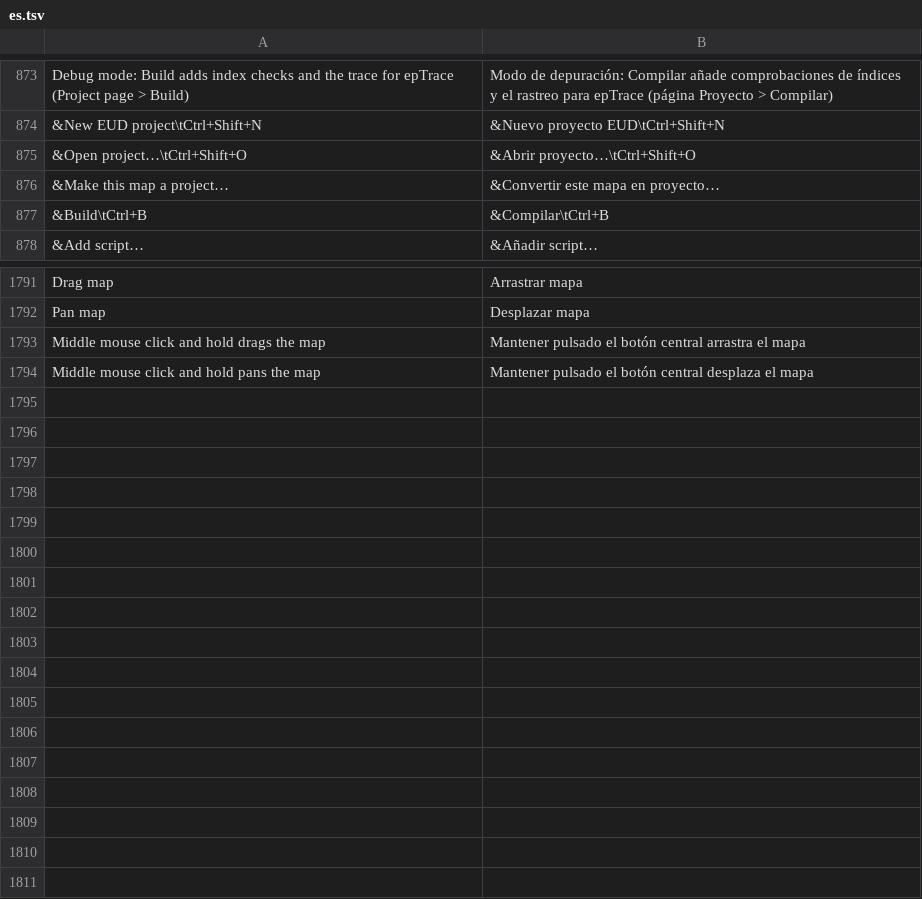
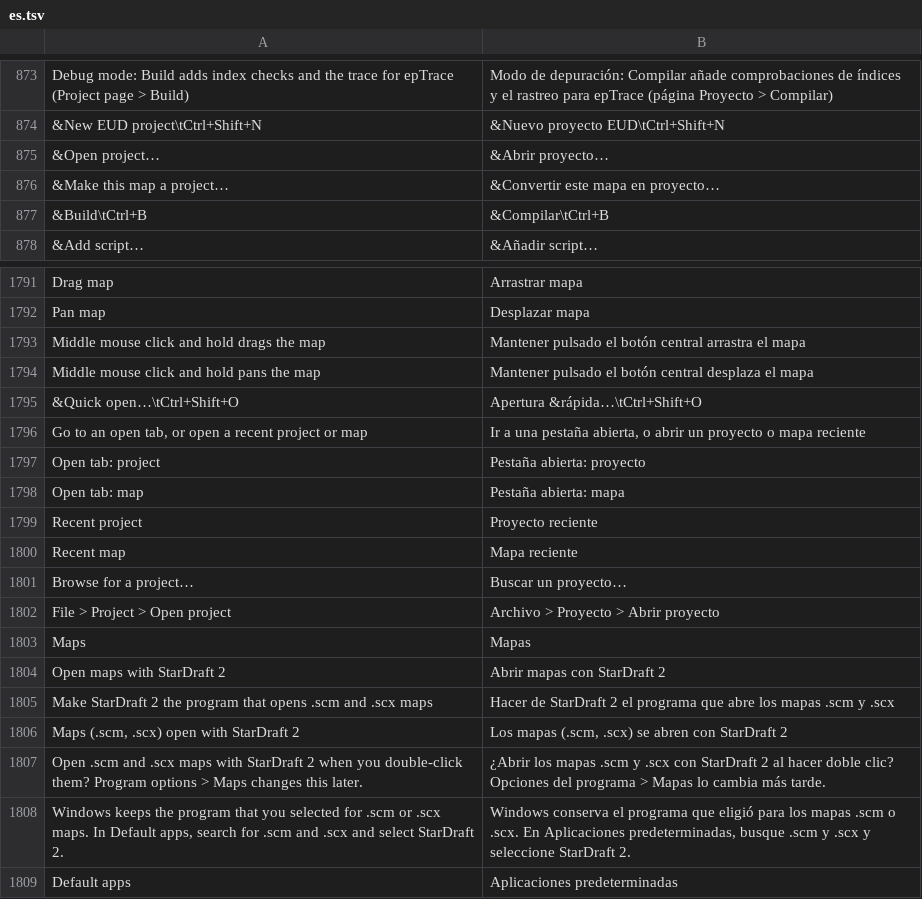
Before and after one commit to stardraft-editor/stardraft, a TSV file: apps/editor/res/lang/es.tsv, drawn as a sheet; only a part is shown, gaps mark what is left out.

```diff
--- a/apps/editor/res/lang/es.tsv
+++ b/apps/editor/res/lang/es.tsv
@@ -874,3 +874,3 @@ Debug mode: Build adds index checks and the trace for epTrace (Project page > Bu
 &New EUD project\tCtrl+Shift+N	&Nuevo proyecto EUD\tCtrl+Shift+N
-&Open project…\tCtrl+Shift+O	&Abrir proyecto…\tCtrl+Shift+O
+&Open project…	&Abrir proyecto…
 &Make this map a project…	&Convertir este mapa en proyecto…
@@ -1794 +1794,16 @@ Middle mouse click and hold drags the map	Mantener pulsado el botón central arr
 Middle mouse click and hold pans the map	Mantener pulsado el botón central desplaza el mapa
+&Quick open…\tCtrl+Shift+O	Apertura &rápida…\tCtrl+Shift+O
+Go to an open tab, or open a recent project or map	Ir a una pestaña abierta, o abrir un proyecto o mapa reciente
+Open tab: project	Pestaña abierta: proyecto
+Open tab: map	Pestaña abierta: mapa
+Recent project	Proyecto reciente
+Recent map	Mapa reciente
+Browse for a project…	Buscar un proyecto…
+File > Project > Open project	Archivo > Proyecto > Abrir proyecto
+Maps	Mapas
+Open maps with StarDraft 2	Abrir mapas con StarDraft 2
+Make StarDraft 2 the program that opens .scm and .scx maps	Hacer de StarDraft 2 el programa que abre los mapas .scm y .scx
+Maps (.scm, .scx) open with StarDraft 2	Los mapas (.scm, .scx) se abren con StarDraft 2
+Open .scm and .scx maps with StarDraft 2 when you double-click them? Program options > Maps changes this later.	¿Abrir los mapas .scm y .scx con StarDraft 2 al hacer doble clic? Opciones del programa > Mapas lo cambia más tarde.
+Windows keeps the program that you selected for .scm or .scx maps. In Default apps, search for .scm and .scx and select StarDraft 2.	Windows conserva el programa que eligió para los mapas .scm o .scx. En Aplicaciones predeterminadas, busque .scm y .scx y seleccione StarDraft 2.
+Default apps	Aplicaciones predeterminadas
```
Also changed, not shown: apps/editor/res/lang/ko.tsv, 5 other files.
